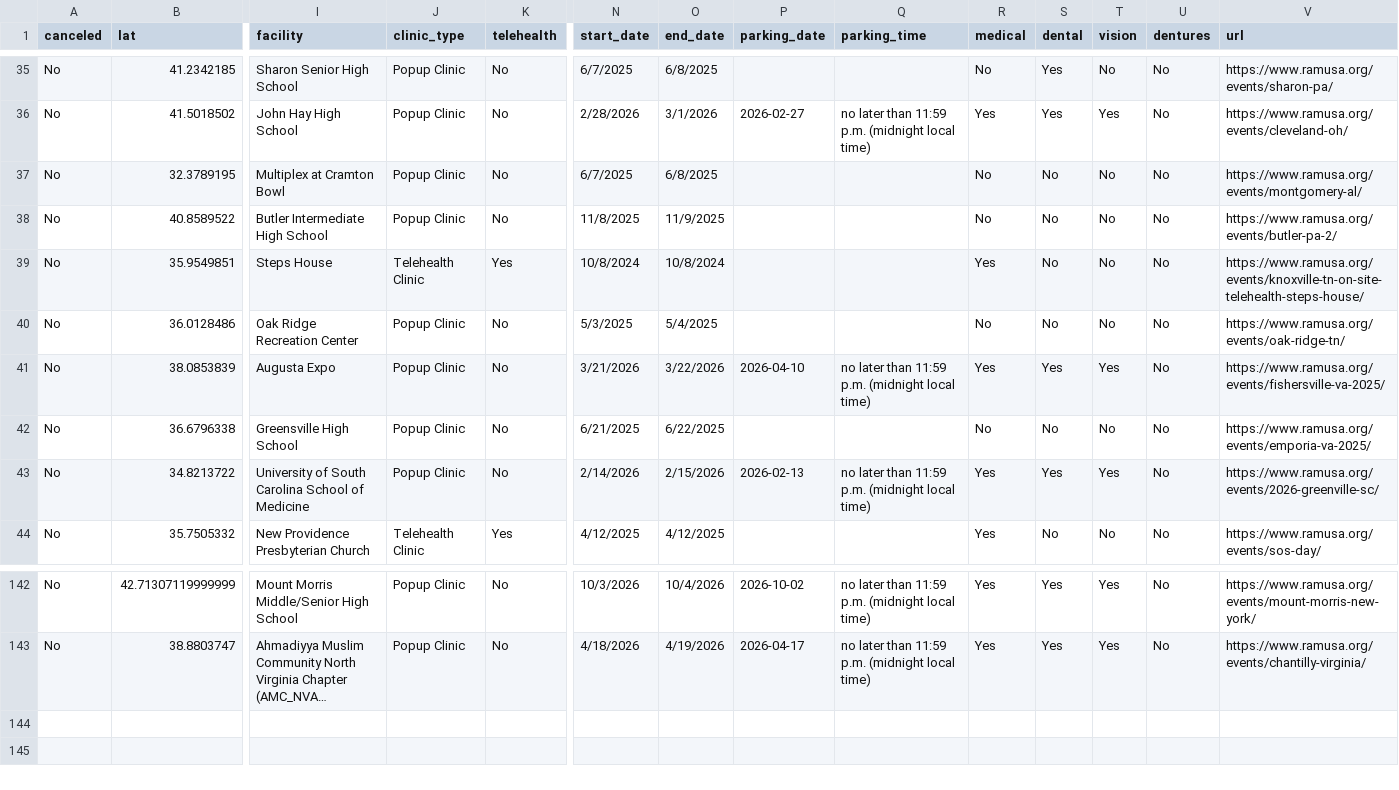
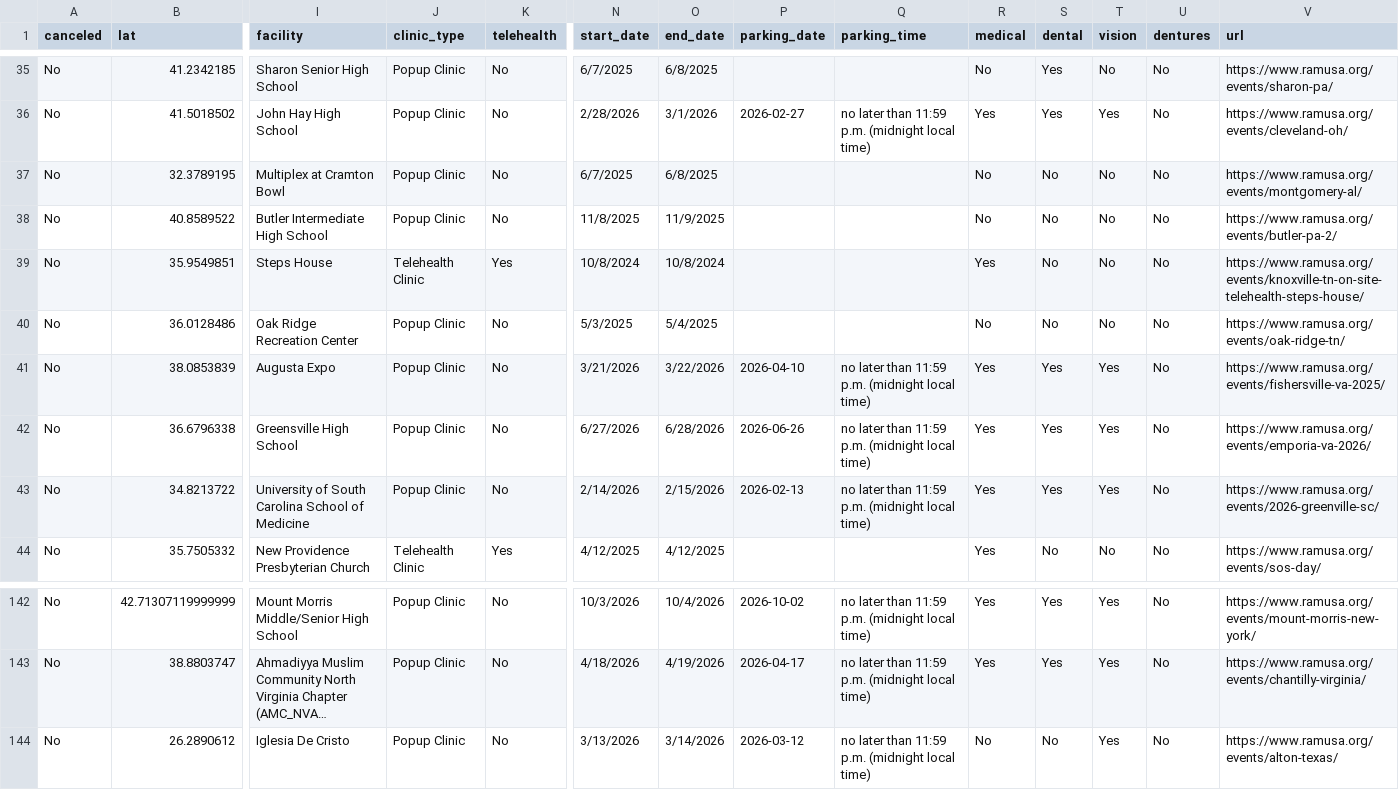
Before and after one commit to ITDeptAdmin/ScheduleMap, a CSV file: Clinic Master Schedule for git.csv, drawn as a sheet; only a part is shown, gaps mark what is left out; long unchanged cells end in …; rows hold the shown columns only; the diff names each change by its address in the sheet, - before the commit and + after, or states it on an @@ line.

```diff
--- a/Clinic Master Schedule for git.csv
+++ b/Clinic Master Schedule for git.csv
-N42 (start_date): 6/21/2025
+N42 (start_date): 6/27/2026
-O42 (end_date): 6/22/2025
+O42 (end_date): 6/28/2026
-P42 (parking_date): (empty)
+P42 (parking_date): 2026-06-26
-Q42 (parking_time): (empty)
+Q42 (parking_time): no later than 11:59 p.m. (midnight local time)
-R42 (medical): No
+R42 (medical): Yes
-S42 (dental): No
+S42 (dental): Yes
-T42 (vision): No
+T42 (vision): Yes
-V42 (url): https://www.ramusa.org/events/emporia-va-2025/
+V42 (url): https://www.ramusa.org/events/emporia-va-2026/
+row 144: No | 26.2890612 | Iglesia De Cristo | Popup Clinic | No | 3/13/2026 | 3/14/2026 | 2026-03-12 | no later than 11:59 p.m. (midnight local time) | No | No | Yes | No | https://www.ramusa.org/events/alton-texas/
```
